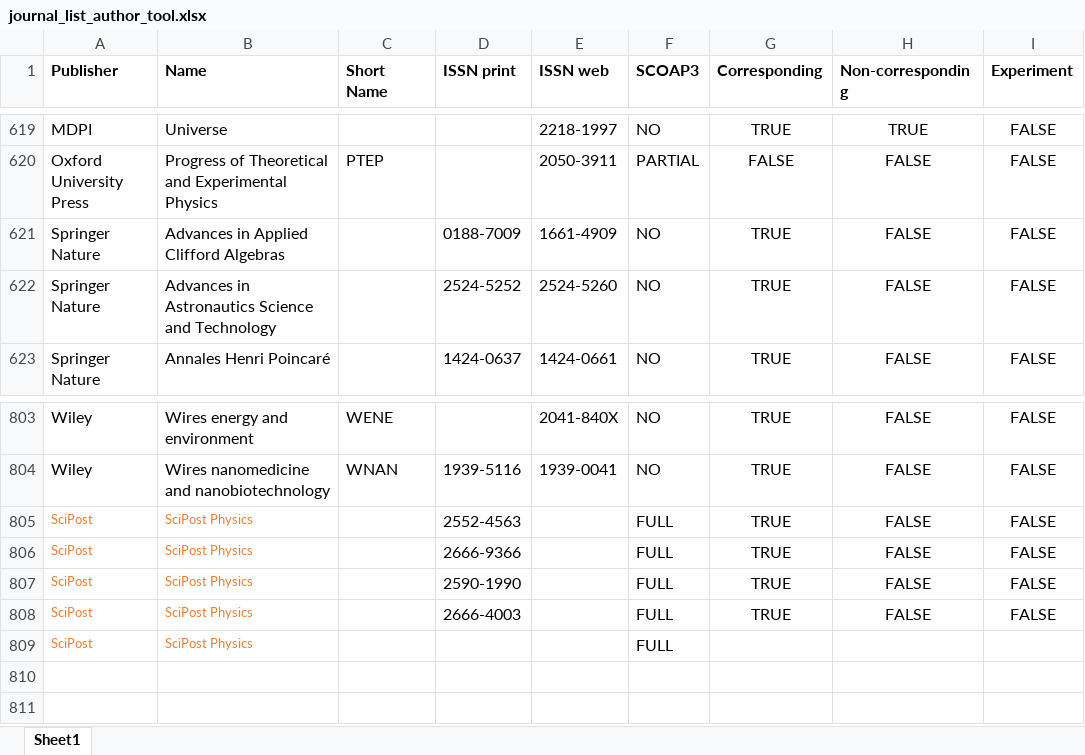
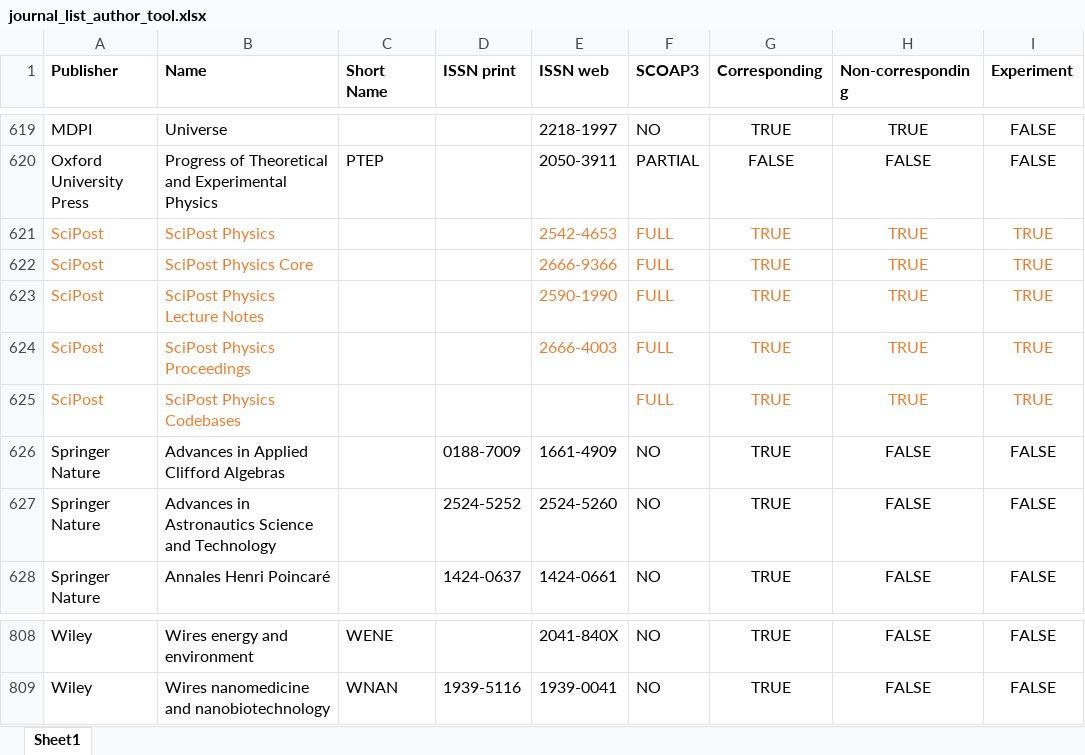
Before and after one commit to cern-sis/cern-authors-guide, an Excel workbook: src/data/journal_list_author_tool.xlsx, sheet Sheet1, drawn as a sheet; only a part is shown, gaps mark what is left out; values as stored, in another font and other column widths than the file's, no borders; removed rows and columns are numbered as before the commit, all else as after; the diff names each change by its address in the sheet, - before the commit and + after, or states it on an @@ line.

Commit message:
update the list

```diff
--- a/src/data/journal_list_author_tool.xlsx (sheet Sheet1)
+++ b/src/data/journal_list_author_tool.xlsx (sheet Sheet1)
+row 621: SciPost | SciPost Physics |  |  | 2542-4653 | FULL | TRUE | TRUE | TRUE
+row 622: SciPost | SciPost Physics Core |  |  | 2666-9366 | FULL | TRUE | TRUE | TRUE
+row 623: SciPost | SciPost Physics Lecture Notes |  |  | 2590-1990 | FULL | TRUE | TRUE | TRUE
+row 624: SciPost | SciPost Physics Proceedings |  |  | 2666-4003 | FULL | TRUE | TRUE | TRUE
+row 625: SciPost | SciPost Physics Codebases |  |  |  | FULL | TRUE | TRUE | TRUE
-row 805: SciPost | SciPost Physics |  | 2552-4563 |  | FULL | TRUE | FALSE | FALSE
-row 806: SciPost | SciPost Physics |  | 2666-9366 |  | FULL | TRUE | FALSE | FALSE
-row 807: SciPost | SciPost Physics |  | 2590-1990 |  | FULL | TRUE | FALSE | FALSE
-row 808: SciPost | SciPost Physics |  | 2666-4003 |  | FULL | TRUE | FALSE | FALSE
-row 809: SciPost | SciPost Physics |  |  |  | FULL
```
